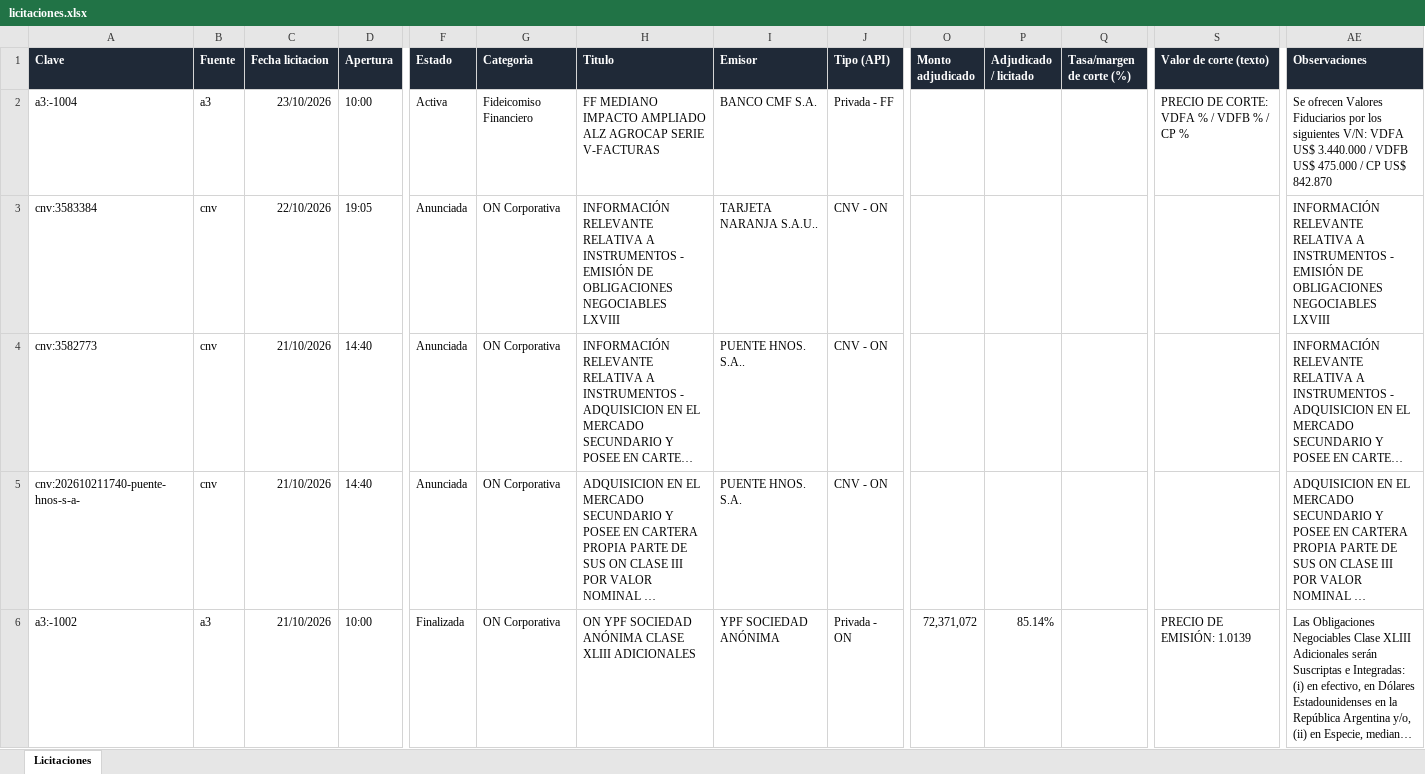
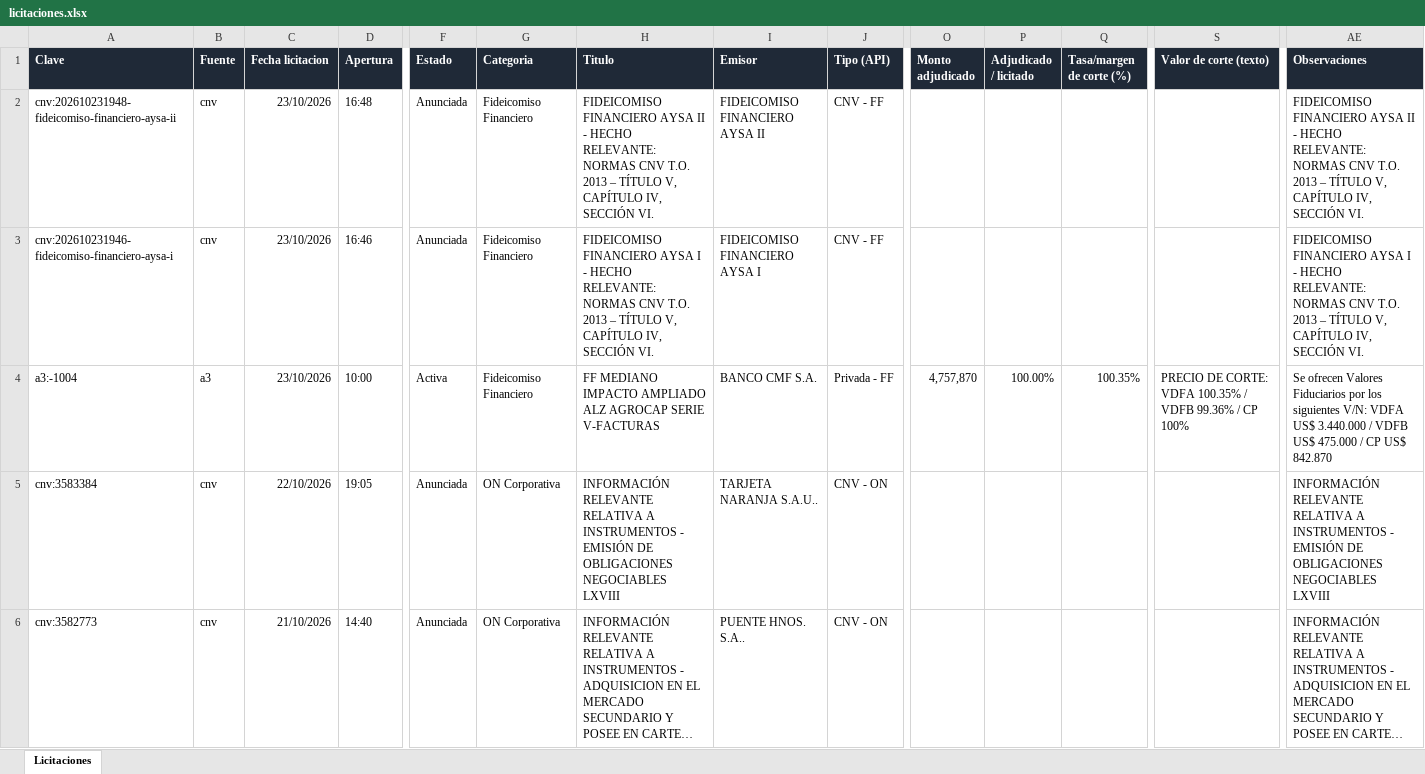
Before and after one commit to francogalante12-creator/Monitor-de-Licitaciones, an Excel workbook: datos/licitaciones.xlsx, sheet Licitaciones, drawn as a sheet; only a part is shown, gaps mark what is left out; the shorter side is filled out with more unchanged rows; long unchanged cells end in …; values as stored, in another font and other column widths than the file's, no borders; table styles not drawn; addresses are those after the commit; rows hold the shown columns only; the diff names each change by its address in the sheet, - before the commit and + after, or states it on an @@ line.

```diff
--- a/datos/licitaciones.xlsx (sheet Licitaciones)
+++ b/datos/licitaciones.xlsx (sheet Licitaciones)
+row 2: cnv:202610231948-fideicomiso-financiero-aysa-ii | cnv | 23/10/2026 | 16:48 | Anunciada | Fideicomiso Financiero | FIDEICOMISO FINANCIERO AYSA II - HECHO RELEVANTE: NORMAS CNV T.O. 2013 – TÍTULO V, CAPÍTULO IV, SECCIÓN VI. | FIDEICOMISO FINANCIERO AYSA II | CNV - FF |  |  |  |  | FIDEICOMISO FINANCIERO AYSA II - HECHO RELEVANTE: NORMAS CNV T.O. 2013 – TÍTULO V, CAPÍTULO IV, SECCIÓN VI.
+row 3: cnv:202610231946-fideicomiso-financiero-aysa-i | cnv | 23/10/2026 | 16:46 | Anunciada | Fideicomiso Financiero | FIDEICOMISO FINANCIERO AYSA I - HECHO RELEVANTE: NORMAS CNV T.O. 2013 – TÍTULO V, CAPÍTULO IV, SECCIÓN VI. | FIDEICOMISO FINANCIERO AYSA I | CNV - FF |  |  |  |  | FIDEICOMISO FINANCIERO AYSA I - HECHO RELEVANTE: NORMAS CNV T.O. 2013 – TÍTULO V, CAPÍTULO IV, SECCIÓN VI.
-O4 (Monto adjudicado): (empty)
+O4 (Monto adjudicado): 4,757,870
-P4 (Adjudicado / licitado): (empty)
+P4 (Adjudicado / licitado): 100.00%
-Q4 (Tasa/margen de corte (%)): (empty)
+Q4 (Tasa/margen de corte (%)): 100.35%
-S4 (Valor de corte (texto)): …CORTE: VDFA % / VDFB % / CP %
+S4 (Valor de corte (texto)): …CORTE: VDFA 100.35% / VDFB 99.36% / CP 100%
```
Also changed, not shown: 3 other files.
